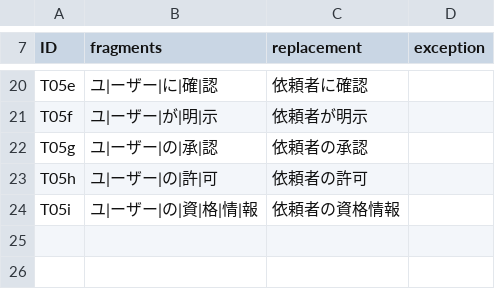
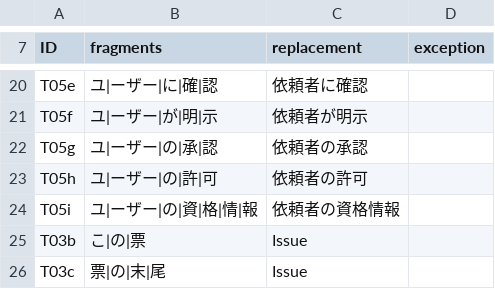
Before and after one commit to signature-studio/signature-studio, a TSV file: scripts/forbidden-terms.tsv, drawn as a sheet; only a part is shown, gaps mark what is left out.

Commit message:
docs, harness: say Issue where the word for an Issue request was written as 票; ban the fixed short forms

```diff
--- a/scripts/forbidden-terms.tsv
+++ b/scripts/forbidden-terms.tsv
@@ -24 +24,3 @@ T05h	ユ|ーザー|の|許|可	依頼者の許可
 T05i	ユ|ーザー|の|資|格|情|報	依頼者の資格情報	
+T03b	こ|の|票	Issue	
+T03c	票|の|末|尾	Issue	
```
Also changed, not shown: 3 other files.
